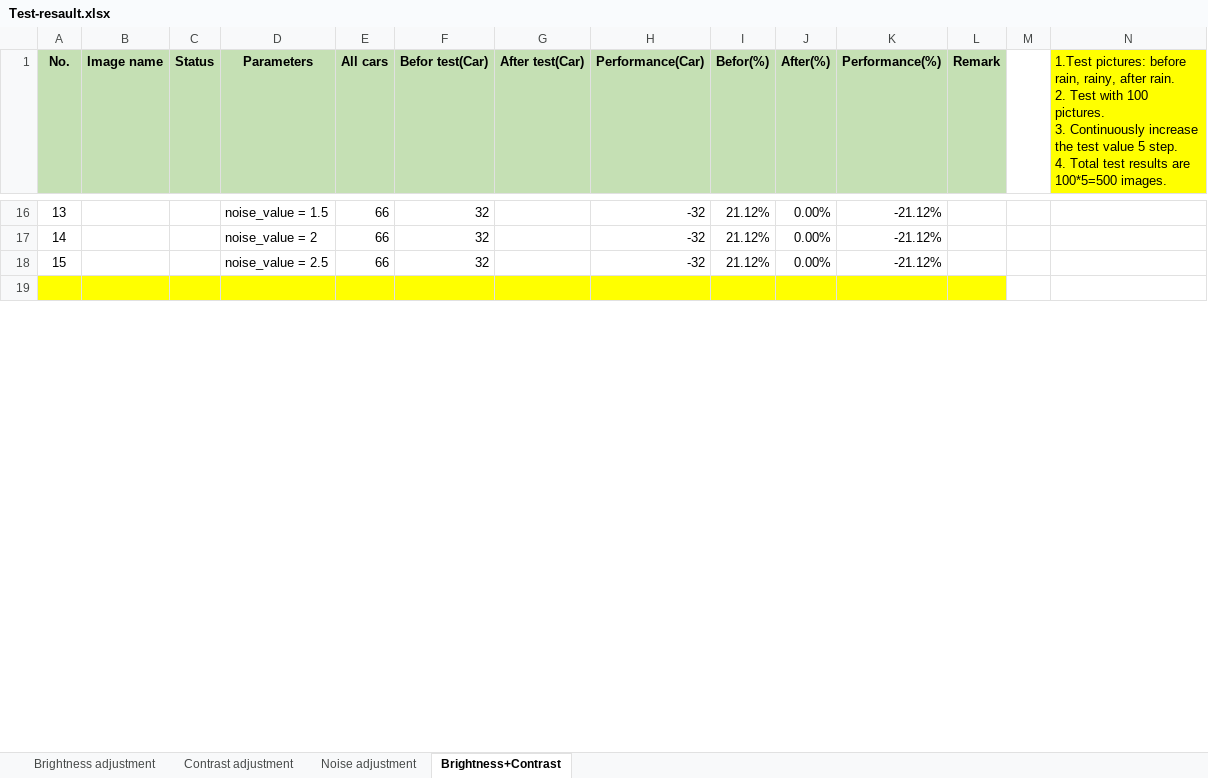
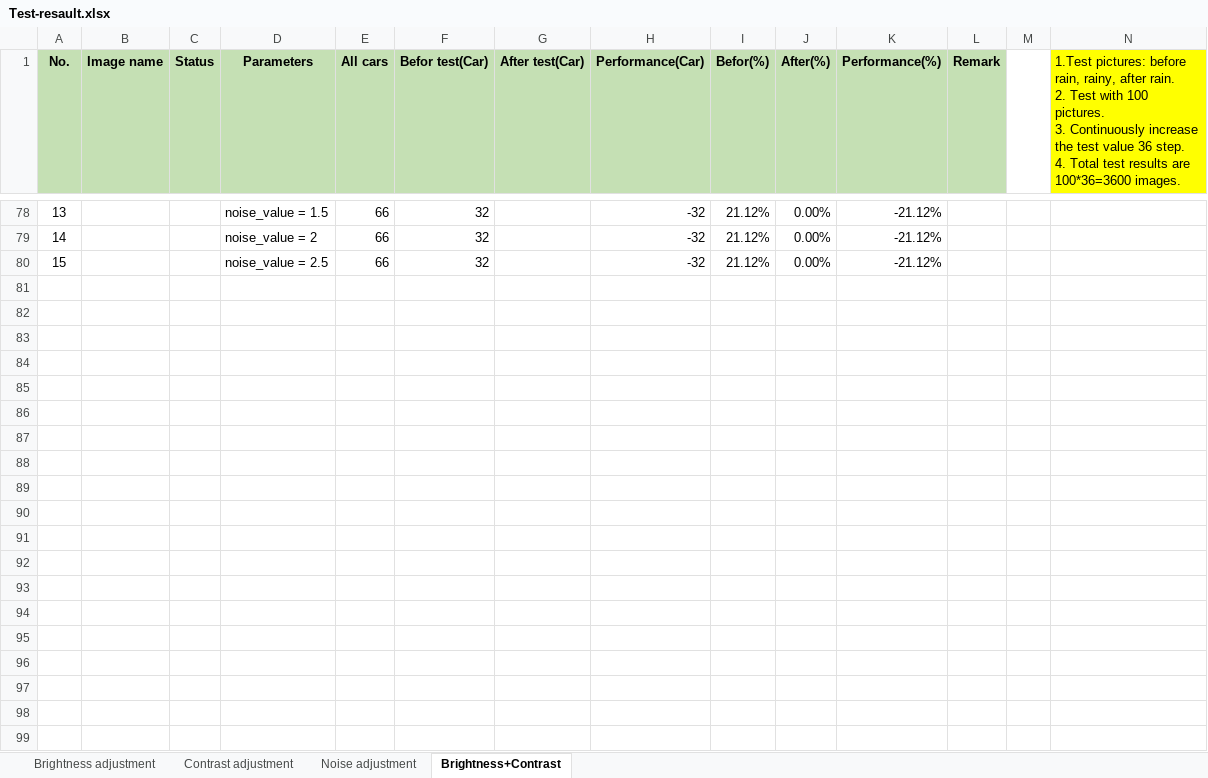
Before and after one commit to praphans/parking-lot-image-processing, an Excel workbook: Resault/Test-resault.xlsx, sheet Brightness+Contrast, drawn as a sheet; only a part is shown, gaps mark what is left out; values as stored, in another font and other column widths than the file's, no borders; addresses are those after the commit; ↵ is a line break in a cell; the diff covers the shown part only; the diff names each change by its address in the sheet, - before the commit and + after, or states it on an @@ line.

Commit message:
Update test resault

```diff
--- a/Resault/Test-resault.xlsx (sheet Brightness+Contrast)
+++ b/Resault/Test-resault.xlsx (sheet Brightness+Contrast)
-N1: …test value 5 step. ↵ 4. Total test results are 100*5=500 images.
+N1: …test value 36 step. ↵ 4. Total test results are 100*36=3600 images.
-A81:L81 fill: #FFFF00
+A81:L81 fill: none
+row 82: (empty)
+row 83: (empty)
+row 84: (empty)
+row 85: (empty)
+row 86: (empty)
+row 87: (empty)
+row 88: (empty)
+row 89: (empty)
+row 90: (empty)
+row 91: (empty)
+row 92: (empty)
+row 93: (empty)
+row 94: (empty)
+row 95: (empty)
+row 96: (empty)
+row 97: (empty)
+row 98: (empty)
+row 99: (empty)
```
Also changed, not shown: 342 added rows, 13 edited cells, cell formats and row numbers in column A elsewhere in this sheet, sheet Noise adjustment, formulas that keep their value, 2 other files.
